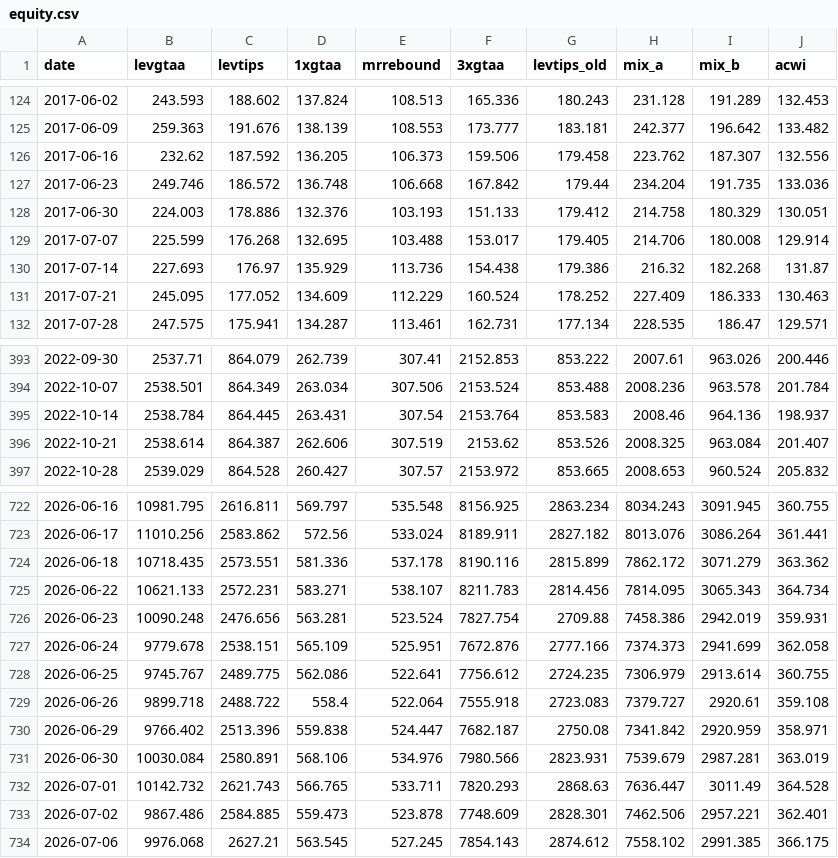
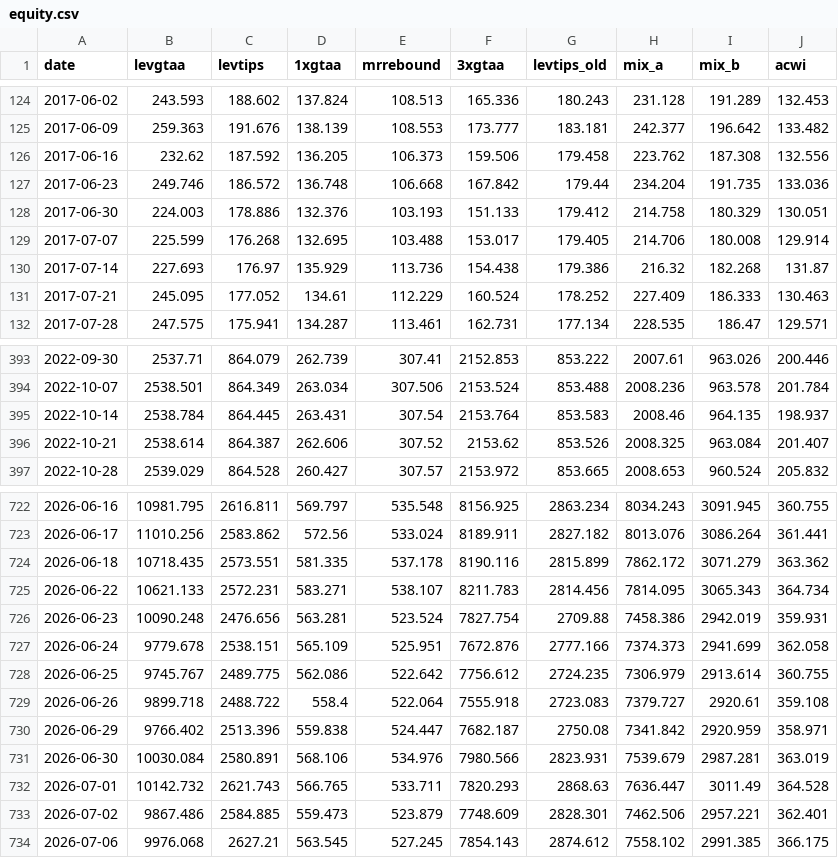
Before and after one commit to Sin3qz/Strategies-dashboard, a CSV file: data/equity.csv, drawn as a sheet; only a part is shown, gaps mark what is left out; the diff covers the shown part only.

```diff
--- a/data/equity.csv
+++ b/data/equity.csv
@@ -125,3 +125,3 @@ date,levgtaa,levtips,1xgtaa,mrrebound,3xgtaa,levtips_old,mix_a,mix_b,acwi
 2017-06-09,259.363,191.676,138.139,108.553,173.777,183.181,242.377,196.642,133.482
-2017-06-16,232.62,187.592,136.205,106.373,159.506,179.458,223.762,187.307,132.556
+2017-06-16,232.62,187.592,136.205,106.373,159.506,179.458,223.762,187.308,132.556
 2017-06-23,249.746,186.572,136.748,106.668,167.842,179.44,234.204,191.735,133.036
@@ -130,3 +130,3 @@ date,levgtaa,levtips,1xgtaa,mrrebound,3xgtaa,levtips_old,mix_a,mix_b,acwi
 2017-07-14,227.693,176.97,135.929,113.736,154.438,179.386,216.32,182.268,131.87
-2017-07-21,245.095,177.052,134.609,112.229,160.524,178.252,227.409,186.333,130.463
+2017-07-21,245.095,177.052,134.61,112.229,160.524,178.252,227.409,186.333,130.463
 2017-07-28,247.575,175.941,134.287,113.461,162.731,177.134,228.535,186.47,129.571
@@ -394,4 +394,4 @@ date,levgtaa,levtips,1xgtaa,mrrebound,3xgtaa,levtips_old,mix_a,mix_b,acwi
 2022-10-07,2538.501,864.349,263.034,307.506,2153.524,853.488,2008.236,963.578,201.784
-2022-10-14,2538.784,864.445,263.431,307.54,2153.764,853.583,2008.46,964.136,198.937
-2022-10-21,2538.614,864.387,262.606,307.519,2153.62,853.526,2008.325,963.084,201.407
+2022-10-14,2538.784,864.445,263.431,307.54,2153.764,853.583,2008.46,964.135,198.937
+2022-10-21,2538.614,864.387,262.606,307.52,2153.62,853.526,2008.325,963.084,201.407
 2022-10-28,2539.029,864.528,260.427,307.57,2153.972,853.665,2008.653,960.524,205.832
@@ -723,3 +723,3 @@ date,levgtaa,levtips,1xgtaa,mrrebound,3xgtaa,levtips_old,mix_a,mix_b,acwi
 2026-06-17,11010.256,2583.862,572.56,533.024,8189.911,2827.182,8013.076,3086.264,361.441
-2026-06-18,10718.435,2573.551,581.336,537.178,8190.116,2815.899,7862.172,3071.279,363.362
+2026-06-18,10718.435,2573.551,581.335,537.178,8190.116,2815.899,7862.172,3071.279,363.362
 2026-06-22,10621.133,2572.231,583.271,538.107,8211.783,2814.456,7814.095,3065.343,364.734
@@ -727,3 +727,3 @@ date,levgtaa,levtips,1xgtaa,mrrebound,3xgtaa,levtips_old,mix_a,mix_b,acwi
 2026-06-24,9779.678,2538.151,565.109,525.951,7672.876,2777.166,7374.373,2941.699,362.058
-2026-06-25,9745.767,2489.775,562.086,522.641,7756.612,2724.235,7306.979,2913.614,360.755
+2026-06-25,9745.767,2489.775,562.086,522.642,7756.612,2724.235,7306.979,2913.614,360.755
 2026-06-26,9899.718,2488.722,558.4,522.064,7555.918,2723.083,7379.727,2920.61,359.108
@@ -732,3 +732,3 @@ date,levgtaa,levtips,1xgtaa,mrrebound,3xgtaa,levtips_old,mix_a,mix_b,acwi
 2026-07-01,10142.732,2621.743,566.765,533.711,7820.293,2868.63,7636.447,3011.49,364.528
-2026-07-02,9867.486,2584.885,559.473,523.878,7748.609,2828.301,7462.506,2957.221,362.401
+2026-07-02,9867.486,2584.885,559.473,523.879,7748.609,2828.301,7462.506,2957.221,362.401
 2026-07-06,9976.068,2627.21,563.545,527.245,7854.143,2874.612,7558.102,2991.385,366.175
```
Also changed, not shown: 78 edited cells elsewhere in this file, data/daily_levgtaa.csv, data/daily_levtips.csv, 12 other files.
